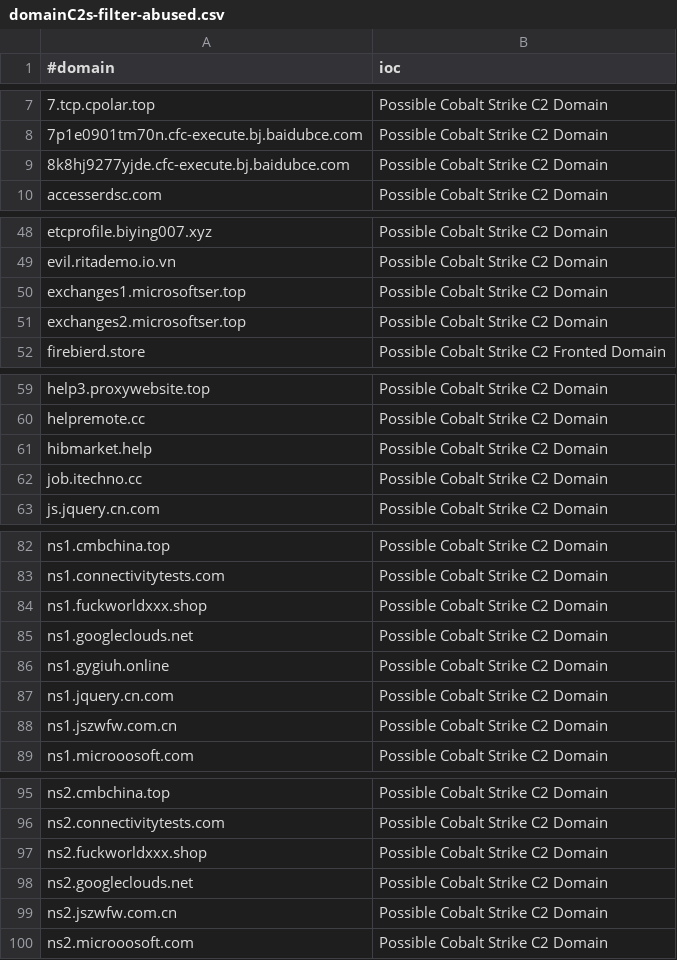
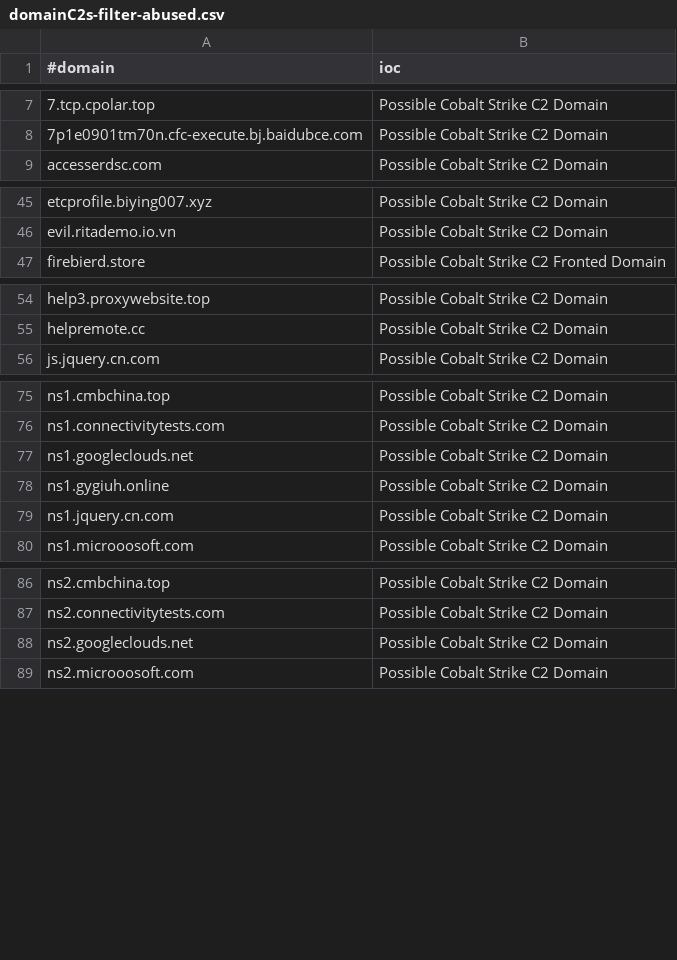
Before and after one commit to Xavier001/IOCs, a CSV file: domainC2s-filter-abused.csv, drawn as a sheet; only a part is shown, gaps mark what is left out; removed rows and columns are numbered as before the commit, all else as after; the diff covers the shown part only; the diff names each change by its address in the sheet, - before the commit and + after, or states it on an @@ line.

```diff
--- a/domainC2s-filter-abused.csv
+++ b/domainC2s-filter-abused.csv
-row 9: 8k8hj9277yjde.cfc-execute.bj.baidubce.com | Possible Cobalt Strike C2 Domain
-row 50: exchanges1.microsoftser.top | Possible Cobalt Strike C2 Domain
-row 51: exchanges2.microsoftser.top | Possible Cobalt Strike C2 Domain
-row 61: hibmarket.help | Possible Cobalt Strike C2 Domain
-row 62: job.itechno.cc | Possible Cobalt Strike C2 Domain
-row 84: ns1.fuckworldxxx.shop | Possible Cobalt Strike C2 Domain
-row 88: ns1.jszwfw.com.cn | Possible Cobalt Strike C2 Domain
-row 97: ns2.fuckworldxxx.shop | Possible Cobalt Strike C2 Domain
-row 99: ns2.jszwfw.com.cn | Possible Cobalt Strike C2 Domain
```
Also changed, not shown: 1 added row and 3 removed rows elsewhere in this file, IPC2s.csv, domainC2swithURL.csv, 4 other files.
